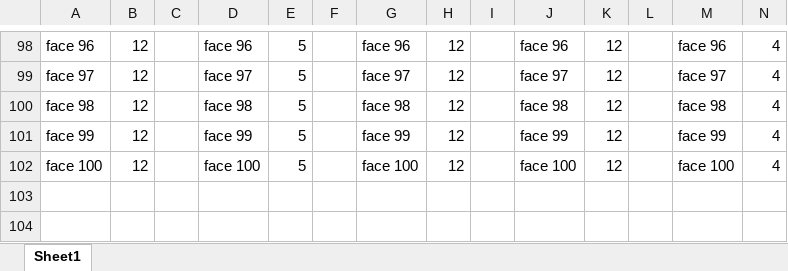
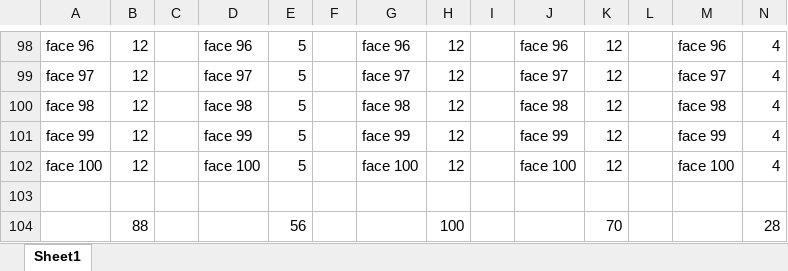
Before and after one commit to Tiesbrouwer10/HU-Vision-Ties-Brouwer, an Excel workbook: testsets/Set B Saturation/Metingen Saturation/Saturation default.xlsx, sheet Sheet1, drawn as a sheet; only a part is shown, gaps mark what is left out; values as stored, in another font and other column widths than the file's, no borders; charts and pictures not drawn; the diff names each change by its address in the sheet, - before the commit and + after, or states it on an @@ line.

```diff
--- a/testsets/Set B Saturation/Metingen Saturation/Saturation default.xlsx (sheet Sheet1)
+++ b/testsets/Set B Saturation/Metingen Saturation/Saturation default.xlsx (sheet Sheet1)
+row 103: (empty)
+row 104:  | 88 |  |  | 56 |  |  | 100 |  |  | 70 |  |  | 28
```
Also changed, not shown: testsets/Set B Saturation/Metingen Saturation/Saturation Luma.xlsx, testsets/Set B Saturation/Metingen Saturation/Saturation Luster.xlsx, 22 other files.
